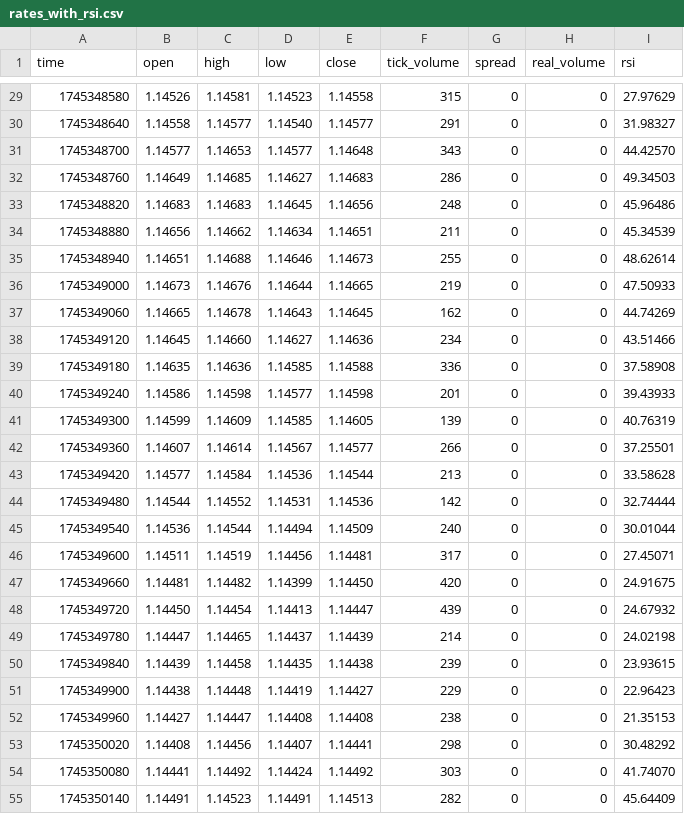
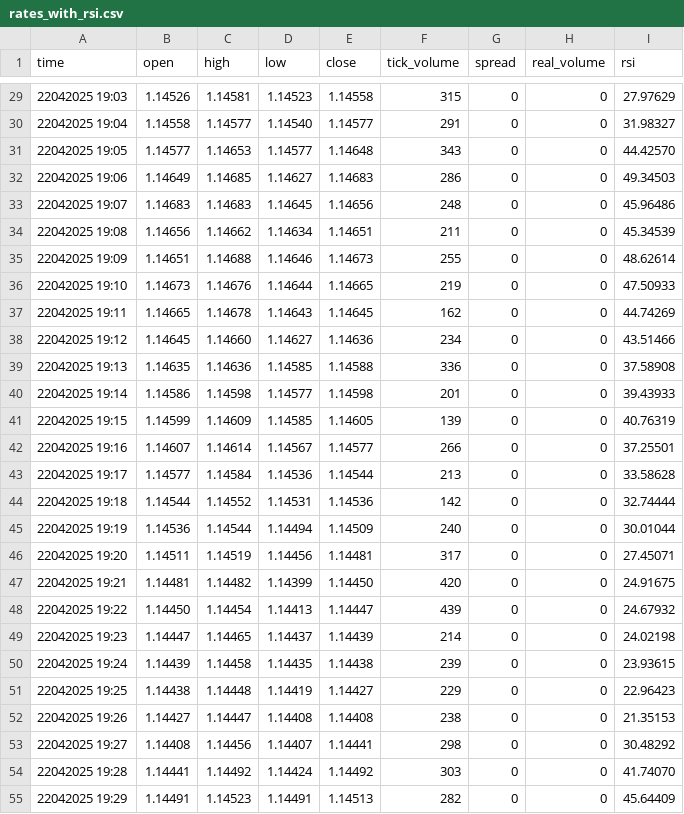
Before and after one commit to mgabriele00/ragabot, a CSV file: rates_with_rsi.csv, drawn as a sheet; only a part is shown, gaps mark what is left out; the diff covers the shown part only.

```diff
--- a/rates_with_rsi.csv
+++ b/rates_with_rsi.csv
@@ -29,27 +29,27 @@ time,open,high,low,close,tick_volume,spread,real_volume,rsi
-1745348580,1.14526,1.14581,1.14523,1.14558,315,0,0,27.97629
-1745348640,1.14558,1.14577,1.14540,1.14577,291,0,0,31.98327
-1745348700,1.14577,1.14653,1.14577,1.14648,343,0,0,44.42570
-1745348760,1.14649,1.14685,1.14627,1.14683,286,0,0,49.34503
-1745348820,1.14683,1.14683,1.14645,1.14656,248,0,0,45.96486
-1745348880,1.14656,1.14662,1.14634,1.14651,211,0,0,45.34539
-1745348940,1.14651,1.14688,1.14646,1.14673,255,0,0,48.62614
-1745349000,1.14673,1.14676,1.14644,1.14665,219,0,0,47.50933
-1745349060,1.14665,1.14678,1.14643,1.14645,162,0,0,44.74269
-1745349120,1.14645,1.14660,1.14627,1.14636,234,0,0,43.51466
-1745349180,1.14635,1.14636,1.14585,1.14588,336,0,0,37.58908
-1745349240,1.14586,1.14598,1.14577,1.14598,201,0,0,39.43933
-1745349300,1.14599,1.14609,1.14585,1.14605,139,0,0,40.76319
-1745349360,1.14607,1.14614,1.14567,1.14577,266,0,0,37.25501
-1745349420,1.14577,1.14584,1.14536,1.14544,213,0,0,33.58628
-1745349480,1.14544,1.14552,1.14531,1.14536,142,0,0,32.74444
-1745349540,1.14536,1.14544,1.14494,1.14509,240,0,0,30.01044
-1745349600,1.14511,1.14519,1.14456,1.14481,317,0,0,27.45071
-1745349660,1.14481,1.14482,1.14399,1.14450,420,0,0,24.91675
-1745349720,1.14450,1.14454,1.14413,1.14447,439,0,0,24.67932
-1745349780,1.14447,1.14465,1.14437,1.14439,214,0,0,24.02198
-1745349840,1.14439,1.14458,1.14435,1.14438,239,0,0,23.93615
-1745349900,1.14438,1.14448,1.14419,1.14427,229,0,0,22.96423
-1745349960,1.14427,1.14447,1.14408,1.14408,238,0,0,21.35153
-1745350020,1.14408,1.14456,1.14407,1.14441,298,0,0,30.48292
-1745350080,1.14441,1.14492,1.14424,1.14492,303,0,0,41.74070
-1745350140,1.14491,1.14523,1.14491,1.14513,282,0,0,45.64409
+22042025 19:03,1.14526,1.14581,1.14523,1.14558,315,0,0,27.97629
+22042025 19:04,1.14558,1.14577,1.14540,1.14577,291,0,0,31.98327
+22042025 19:05,1.14577,1.14653,1.14577,1.14648,343,0,0,44.42570
+22042025 19:06,1.14649,1.14685,1.14627,1.14683,286,0,0,49.34503
+22042025 19:07,1.14683,1.14683,1.14645,1.14656,248,0,0,45.96486
+22042025 19:08,1.14656,1.14662,1.14634,1.14651,211,0,0,45.34539
+22042025 19:09,1.14651,1.14688,1.14646,1.14673,255,0,0,48.62614
+22042025 19:10,1.14673,1.14676,1.14644,1.14665,219,0,0,47.50933
+22042025 19:11,1.14665,1.14678,1.14643,1.14645,162,0,0,44.74269
+22042025 19:12,1.14645,1.14660,1.14627,1.14636,234,0,0,43.51466
+22042025 19:13,1.14635,1.14636,1.14585,1.14588,336,0,0,37.58908
+22042025 19:14,1.14586,1.14598,1.14577,1.14598,201,0,0,39.43933
+22042025 19:15,1.14599,1.14609,1.14585,1.14605,139,0,0,40.76319
+22042025 19:16,1.14607,1.14614,1.14567,1.14577,266,0,0,37.25501
+22042025 19:17,1.14577,1.14584,1.14536,1.14544,213,0,0,33.58628
+22042025 19:18,1.14544,1.14552,1.14531,1.14536,142,0,0,32.74444
+22042025 19:19,1.14536,1.14544,1.14494,1.14509,240,0,0,30.01044
+22042025 19:20,1.14511,1.14519,1.14456,1.14481,317,0,0,27.45071
+22042025 19:21,1.14481,1.14482,1.14399,1.14450,420,0,0,24.91675
+22042025 19:22,1.14450,1.14454,1.14413,1.14447,439,0,0,24.67932
+22042025 19:23,1.14447,1.14465,1.14437,1.14439,214,0,0,24.02198
+22042025 19:24,1.14439,1.14458,1.14435,1.14438,239,0,0,23.93615
+22042025 19:25,1.14438,1.14448,1.14419,1.14427,229,0,0,22.96423
+22042025 19:26,1.14427,1.14447,1.14408,1.14408,238,0,0,21.35153
+22042025 19:27,1.14408,1.14456,1.14407,1.14441,298,0,0,30.48292
+22042025 19:28,1.14441,1.14492,1.14424,1.14492,303,0,0,41.74070
+22042025 19:29,1.14491,1.14523,1.14491,1.14513,282,0,0,45.64409
```
Also changed, not shown: 33 edited cells elsewhere in this file, 4 other files.
